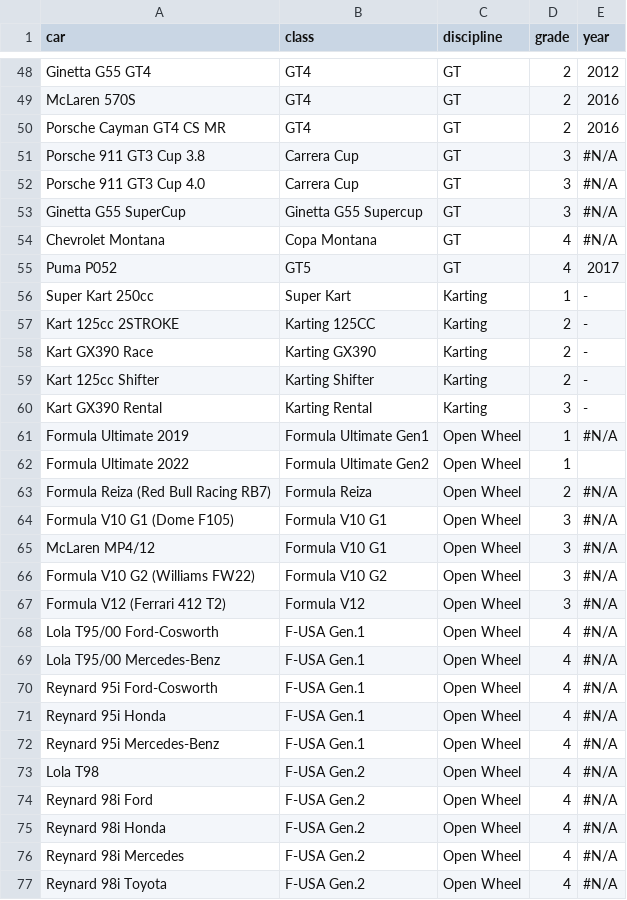
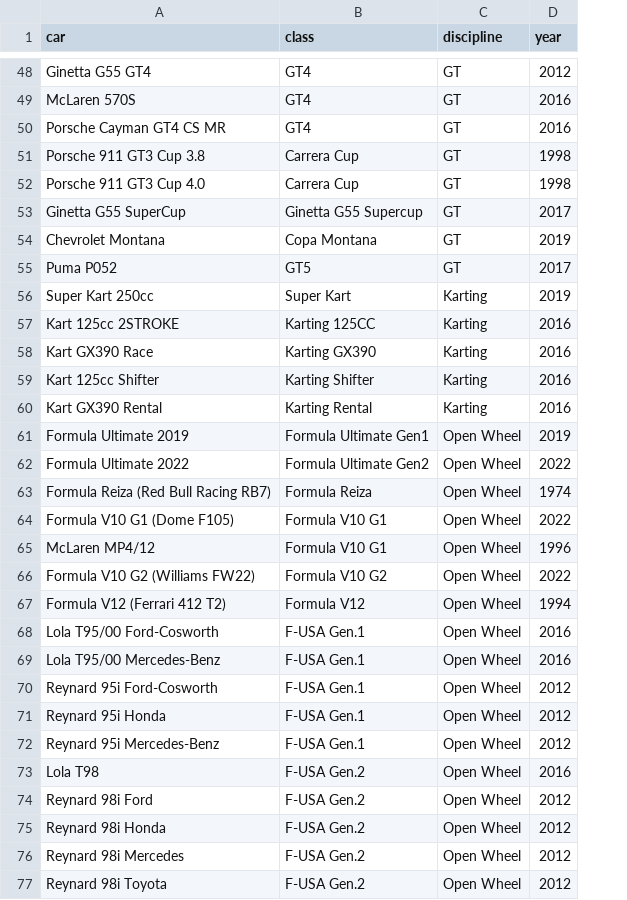
Before and after one commit to abesto/ams2-career, a CSV file: src/app/data/cars.csv, drawn as a sheet; only a part is shown, gaps mark what is left out; removed rows and columns are numbered as before the commit, all else as after; the diff covers the shown part only; the diff names each change by its address in the sheet, - before the commit and + after, or states it on an @@ line.

Commit message:
New Google Sheet for data, script to update data files from that

```diff
--- a/src/app/data/cars.csv
+++ b/src/app/data/cars.csv
-column D (grade), rows 48-77: 2 | 2 | 2 | 3 | 3 | 3 | 4 | 4 | 1 | 2 | 2 | 2 | 3 | 1 | 1 | 2 | 3 | 3 | 3 | 3 | 4 | 4 | 4 | 4 | 4 | 4 | 4 | 4 | 4 | 4
-D51:D52 (year): #N/A
+D51:D52 (year): 1998
-D53 (year): #N/A
+D53 (year): 2017
-D54 (year): #N/A
+D54 (year): 2019
-D56 (year): -
+D56 (year): 2019
-D57:D60 (year): -
+D57:D60 (year): 2016
-D61 (year): #N/A
+D61 (year): 2019
-D62 (year): (empty)
+D62 (year): 2022
-D63 (year): #N/A
+D63 (year): 1974
-D64 (year): #N/A
+D64 (year): 2022
-D65 (year): #N/A
+D65 (year): 1996
-D66 (year): #N/A
+D66 (year): 2022
-D67 (year): #N/A
+D67 (year): 1994
-D68:D69 (year): #N/A
+D68:D69 (year): 2016
-D70:D72 (year): #N/A
+D70:D72 (year): 2012
-D73 (year): #N/A
+D73 (year): 2016
-D74:D77 (year): #N/A
+D74:D77 (year): 2012
```
Also changed, not shown: 2 added rows, 2 removed rows, 1 moved row and 83 edited cells elsewhere in this file, src/app/data/car_classes.csv, src/app/data/tracks.csv, 10 other files.
